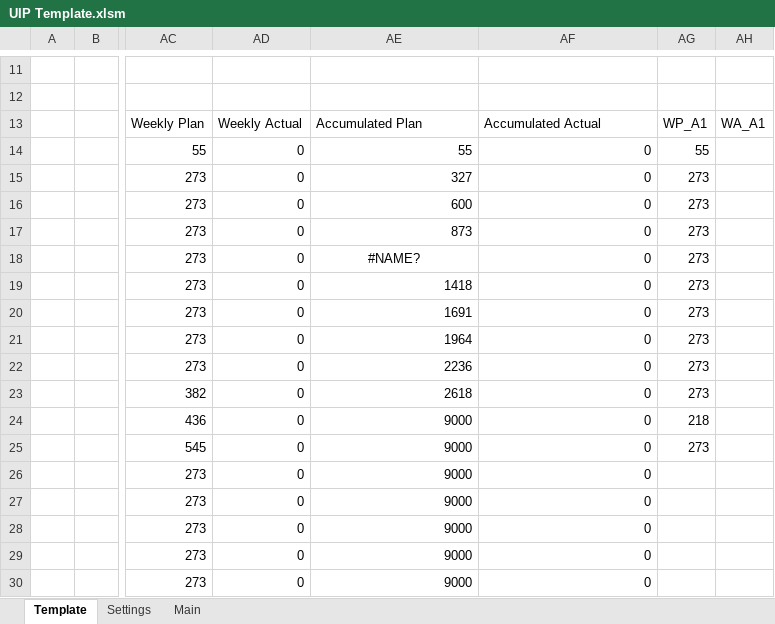
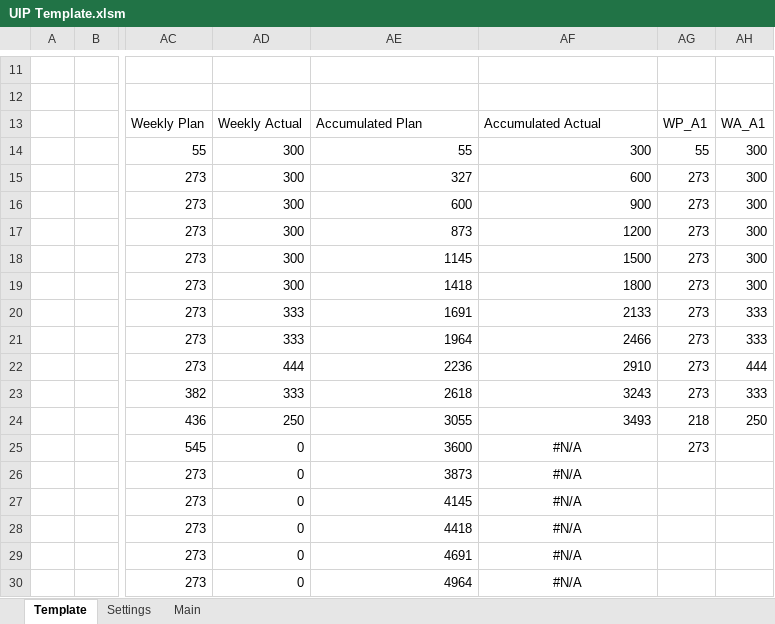
Before and after one commit to CamronWalker/UIP, an Excel workbook: UIP Template.xlsm, sheet Template, drawn as a sheet; only a part is shown, gaps mark what is left out; values as stored, in another font and other column widths than the file's, no borders; charts and pictures and conditional formats and table styles not drawn; the diff covers the shown part only; the diff names each change by its address in the sheet, - before the commit and + after, or states it on an @@ line.

Commit message:
output table finished

```diff
--- a/UIP Template.xlsm (sheet Template)
+++ b/UIP Template.xlsm (sheet Template)
-AD14:AD19: 0
+AD14:AD19: 300
-AF14: 0
+AF14: 300
-AH14:AH19: (empty)
+AH14:AH19: 300
-AF15: 0
+AF15: 600
-AF16: 0
+AF16: 900
-AF17: 0
+AF17: 1200
-AE18: #NAME?
+AE18: 1145
-AE18 alignment: center
+AE18 alignment: right
-AF18: 0
+AF18: 1500
-AF19: 0
+AF19: 1800
-AD20:AD21: 0
+AD20:AD21: 333
-AF20: 0
+AF20: 2133
-AH20:AH21: (empty)
+AH20:AH21: 333
-AF21: 0
+AF21: 2466
-AD22: 0
+AD22: 444
-AF22: 0
+AF22: 2910
-AH22: (empty)
+AH22: 444
-AD23: 0
+AD23: 333
-AF23: 0
+AF23: 3243
-AH23: (empty)
+AH23: 333
-AD24: 0
+AD24: 250
-AE24: 9000
+AE24: 3055
-AF24: 0
+AF24: 3493
-AH24: (empty)
+AH24: 250
-AE25: 9000
+AE25: 3600
-AF25:AF30: 0
+AF25:AF30: #N/A
-AF25:AF30 alignment: right
+AF25:AF30 alignment: center
-AE26: 9000
+AE26: 3873
-AE27: 9000
+AE27: 4145
-AE28: 9000
+AE28: 4418
-AE29: 9000
+AE29: 4691
-AE30: 9000
+AE30: 4964
```
Also changed, not shown: 28 edited cells and cell formats elsewhere in this sheet, sheet Main, charts or pictures, 1 other file.
